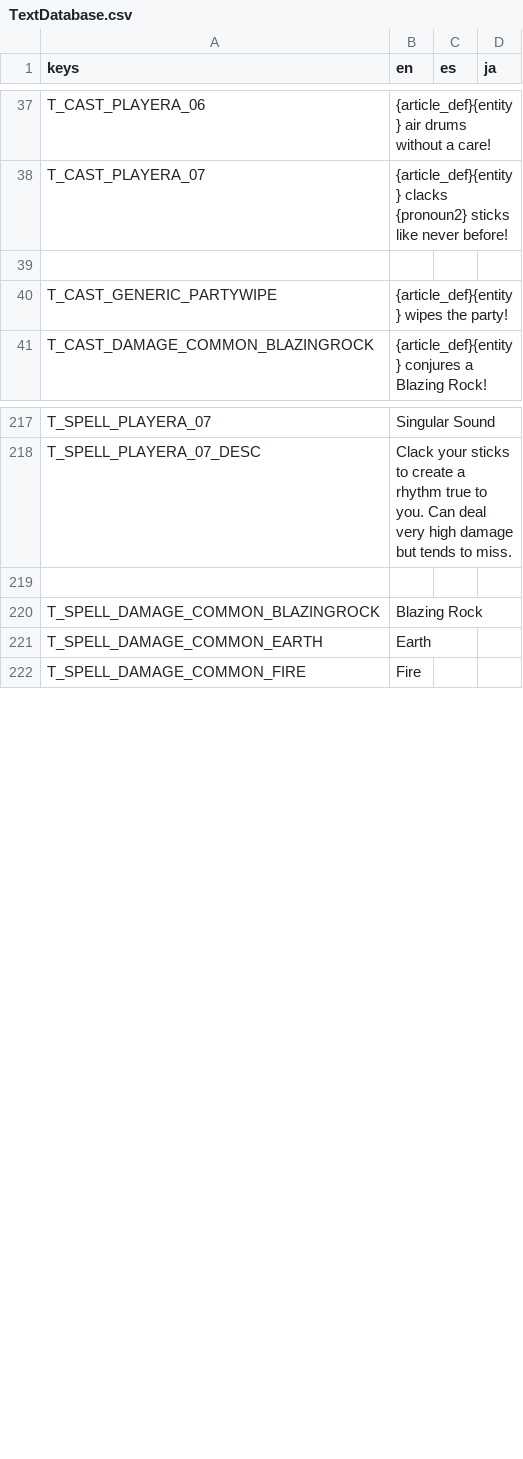
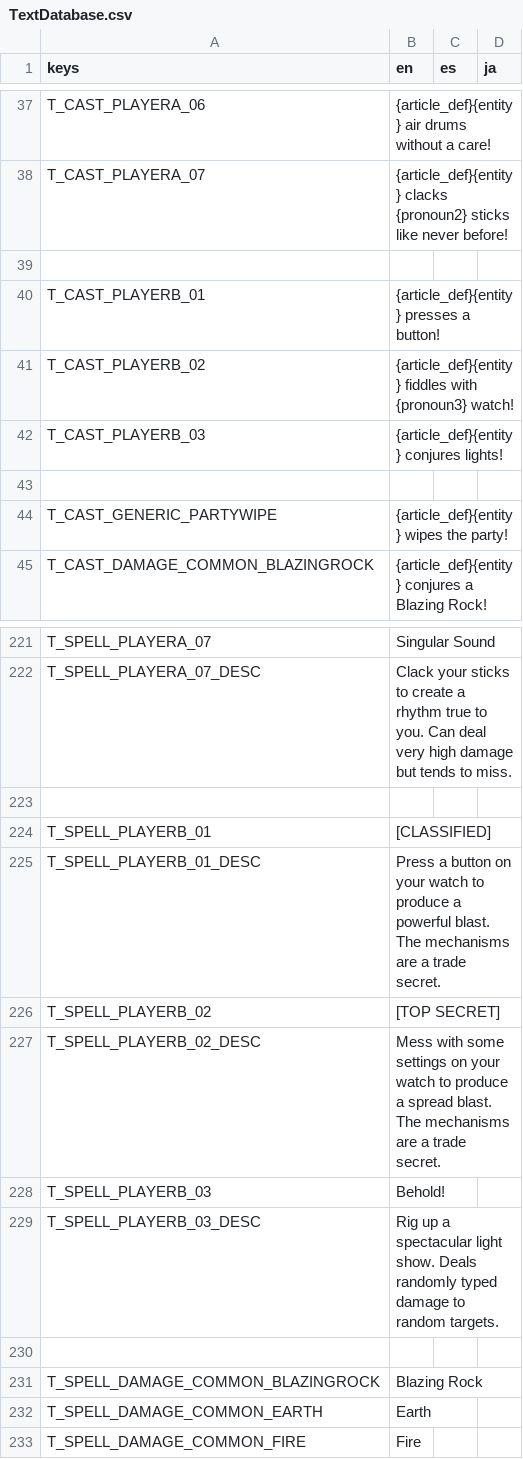
Before and after one commit to Tougon/CopyrightRPG, a CSV file: assets/Localization/TextDatabase.csv, drawn as a sheet; only a part is shown, gaps mark what is left out.

Commit message:
8-4-25 - Randomized Element Support and Others
Spells can now have their element be random for each cast. Can't see this being used often, but it allows us more control. Perhaps a status that forces an element could be fun?
Removed a few older spells that are no longer needed.
Experimental floor management WIP

```diff
--- a/assets/Localization/TextDatabase.csv
+++ b/assets/Localization/TextDatabase.csv
@@ -39,2 +39,6 @@ T_CAST_PLAYERA_07,{article_def}{entity} clacks {pronoun2} sticks like never befo
 
+T_CAST_PLAYERB_01,{article_def}{entity} presses a button!,,
+T_CAST_PLAYERB_02,{article_def}{entity} fiddles with {pronoun3} watch!,,
+T_CAST_PLAYERB_03,{article_def}{entity} conjures lights!,,
+
 T_CAST_GENERIC_PARTYWIPE,{article_def}{entity} wipes the party!,,
@@ -218,2 +222,9 @@ T_SPELL_PLAYERA_07,Singular Sound,,
 T_SPELL_PLAYERA_07_DESC,Clack your sticks to create a rhythm true to you. Can deal very high damage but tends to miss.,,
+
+T_SPELL_PLAYERB_01,[CLASSIFIED],,
+T_SPELL_PLAYERB_01_DESC,Press a button on your watch to produce a powerful blast. The mechanisms are a trade secret.,,
+T_SPELL_PLAYERB_02,[TOP SECRET],,
+T_SPELL_PLAYERB_02_DESC,Mess with some settings on your watch to produce a spread blast. The mechanisms are a trade secret.,,
+T_SPELL_PLAYERB_03,Behold!,,
+T_SPELL_PLAYERB_03_DESC,Rig up a spectacular light show. Deals randomly typed damage to random targets.,,
 
```
Also changed, not shown: 26 other files.
